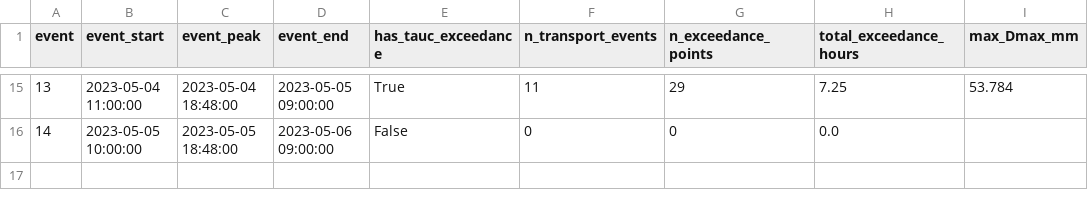
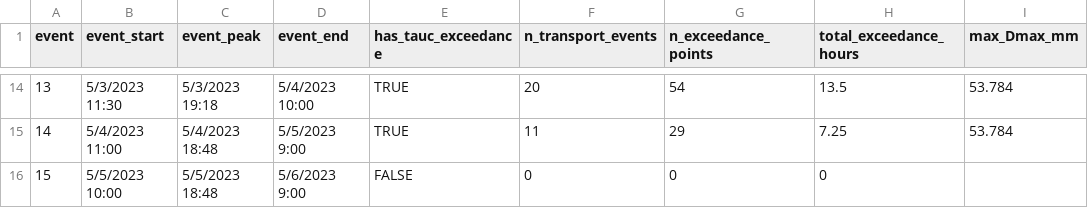
Before and after one commit to nicole-hucke/hysteresis, a CSV file: time_series/spring_events/spring_event_tauc_summary.csv, drawn as a sheet; only a part is shown, gaps mark what is left out; the diff covers the shown part only.

```diff
--- a/time_series/spring_events/spring_event_tauc_summary.csv
+++ b/time_series/spring_events/spring_event_tauc_summary.csv
@@ -15,2 +14,3 @@ event,event_start,event_peak,event_end,has_tauc_exceedance,n_transport_events,n_
-13,2023-05-04 11:00:00,2023-05-04 18:48:00,2023-05-05 09:00:00,True,11,29,7.25,53.784
-14,2023-05-05 10:00:00,2023-05-05 18:48:00,2023-05-06 09:00:00,False,0,0,0.0,
+13,5/3/2023 11:30,5/3/2023 19:18,5/4/2023 10:00,TRUE,20,54,13.5,53.784
+14,5/4/2023 11:00,5/4/2023 18:48,5/5/2023 9:00,TRUE,11,29,7.25,53.784
+15,5/5/2023 10:00,5/5/2023 18:48,5/6/2023 9:00,FALSE,0,0,0,
```
Also changed, not shown: 1 removed row and 91 edited cells elsewhere in this file, time_series/summer_events/summer_events.csv, time_series/time_between_events.csv, 4 other files.
